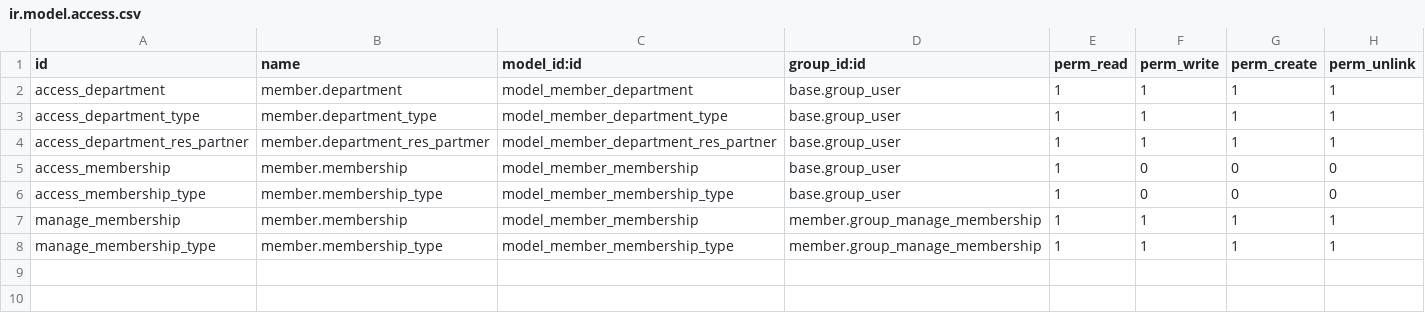
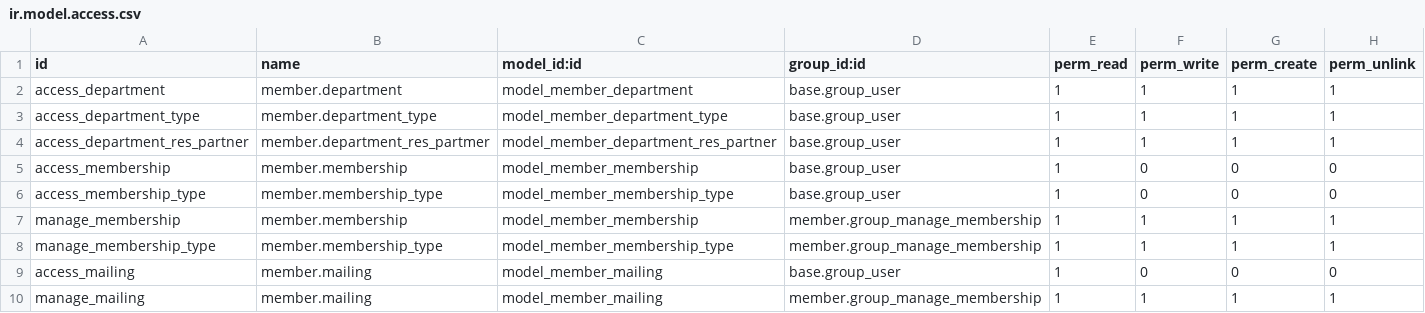
Before and after one commit to osswald/dvzo.app-3, a CSV file: addons/member/security/ir.model.access.csv, drawn as a sheet; the diff names each change by its address in the sheet, - before the commit and + after, or states it on an @@ line.

Commit message:
Add mailing dropdown to res.partner

```diff
--- a/addons/member/security/ir.model.access.csv
+++ b/addons/member/security/ir.model.access.csv
+row 9: access_mailing | member.mailing | model_member_mailing | base.group_user | 1 | 0 | 0 | 0
+row 10: manage_mailing | member.mailing | model_member_mailing | member.group_manage_membership | 1 | 1 | 1 | 1
```
Also changed, not shown: 4 other files.
